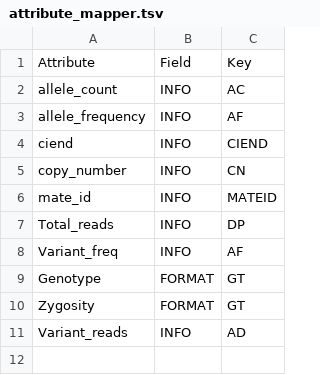
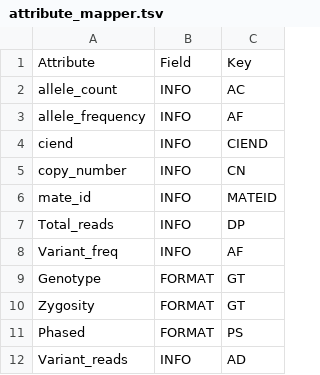
Before and after one commit to EBIvariation/convertGVFtoVCF, a TSV file: convert_gvf_to_vcf/etc/attribute_mapper.tsv, drawn as a sheet.

Commit message:
getting format values and minor edits and changes to the test

```diff
--- a/convert_gvf_to_vcf/etc/attribute_mapper.tsv
+++ b/convert_gvf_to_vcf/etc/attribute_mapper.tsv
@@ -10,2 +10,3 @@ Genotype	FORMAT	GT
 Zygosity	FORMAT	GT
+Phased	FORMAT	PS
 Variant_reads	INFO	AD
```
Also changed, not shown: 5 other files.
